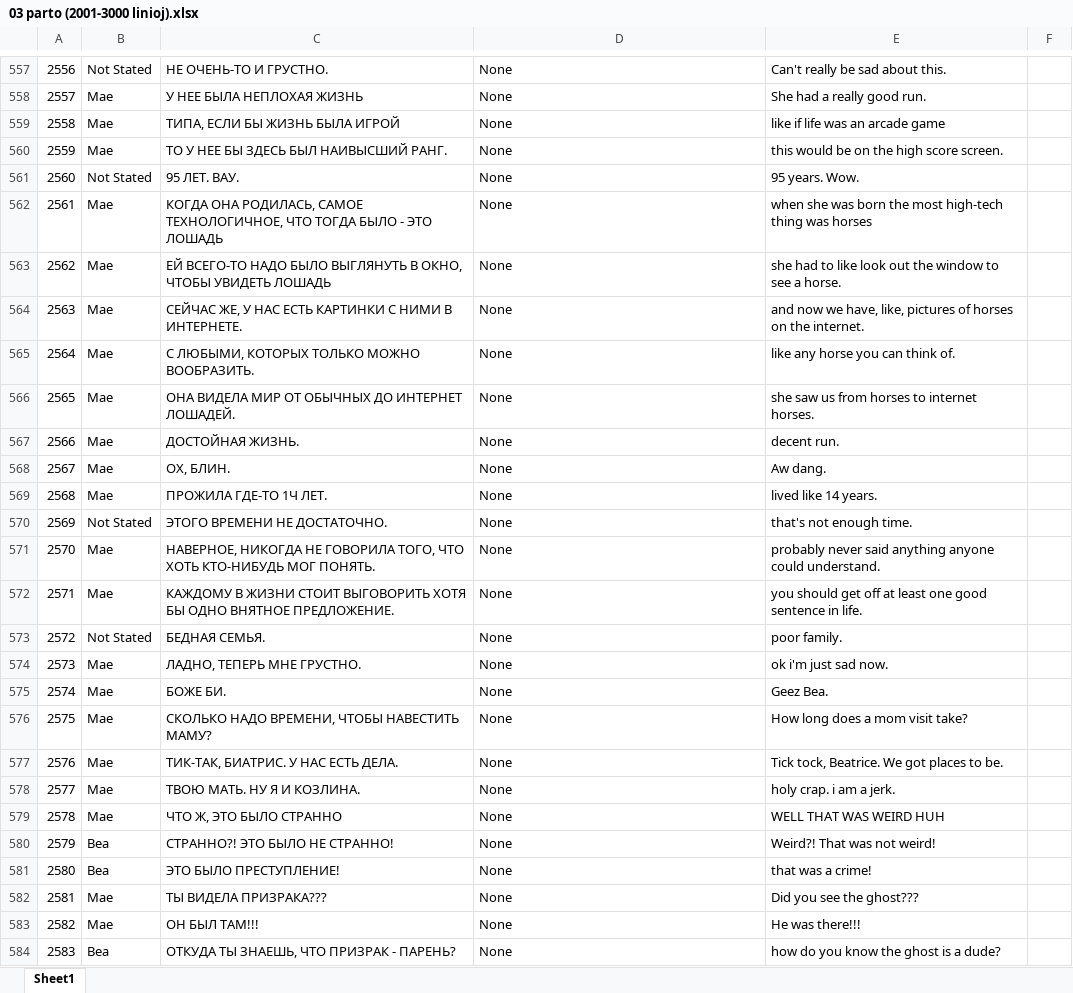
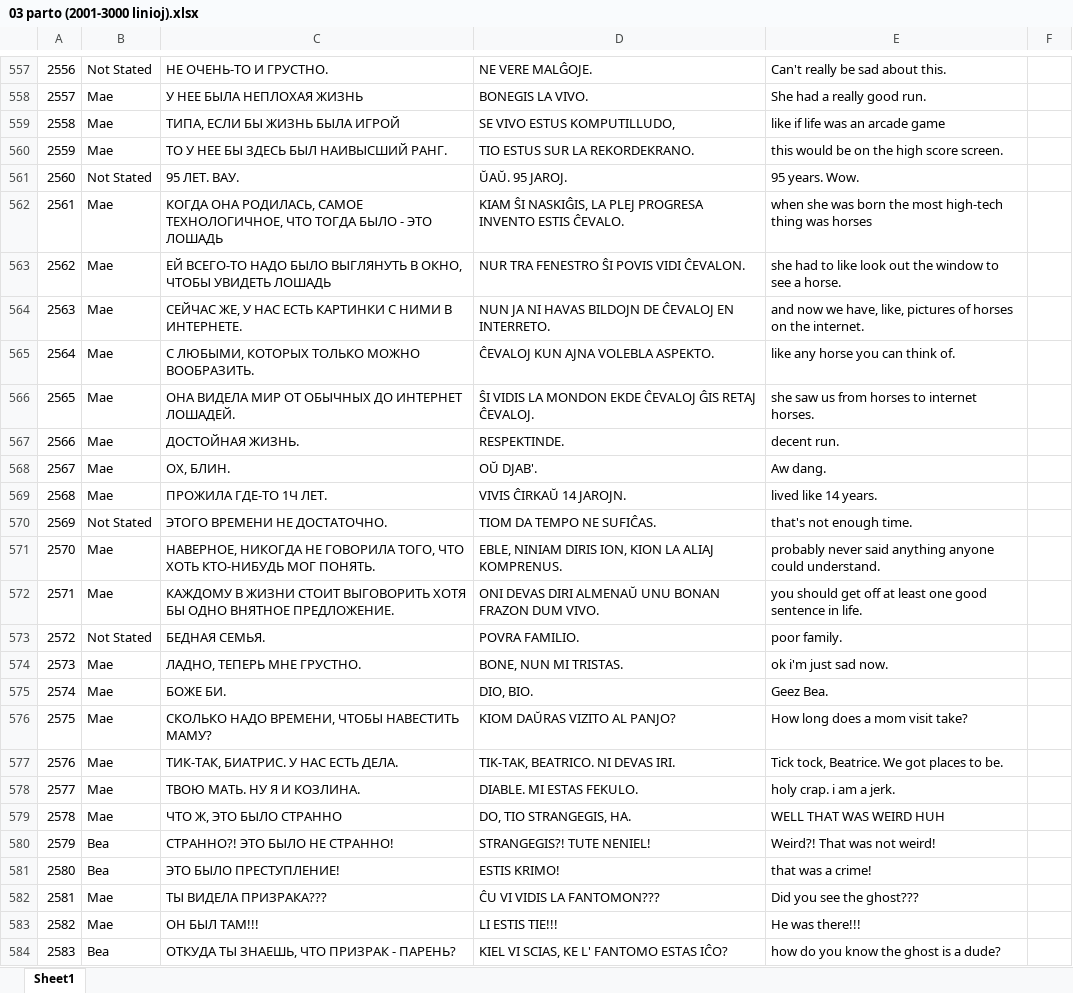
Before and after one commit to vadimfedulov035/nitw-traduko, an Excel workbook: partoj/03 parto (2001-3000 linioj).xlsx, sheet Sheet1, drawn as a sheet; only a part is shown, gaps mark what is left out; values as stored, in another font and other column widths than the file's, no cell formats; charts and pictures not drawn; the diff covers the shown part only; the diff names each change by its address in the sheet, - before the commit and + after, or states it on an @@ line.

```diff
--- a/partoj/03 parto (2001-3000 linioj).xlsx (sheet Sheet1)
+++ b/partoj/03 parto (2001-3000 linioj).xlsx (sheet Sheet1)
-D557: None
+D557: NE VERE MALĜOJE.
-D558: None
+D558: BONEGIS LA VIVO.
-D559: None
+D559: SE VIVO ESTUS KOMPUTILLUDO,
-D560: None
+D560: TIO ESTUS SUR LA REKORDEKRANO.
-D561: None
+D561: ŬAŬ. 95 JAROJ.
-D562: None
+D562: KIAM ŜI NASKIĜIS, LA PLEJ PROGRESA INVENTO ESTIS ĈEVALO.
-D563: None
+D563: NUR TRA FENESTRO ŜI POVIS VIDI ĈEVALON.
-D564: None
+D564: NUN JA NI HAVAS BILDOJN DE ĈEVALOJ EN INTERRETO.
-D565: None
+D565: ĈEVALOJ KUN AJNA VOLEBLA ASPEKTO.
-D566: None
+D566: ŜI VIDIS LA MONDON EKDE ĈEVALOJ ĜIS RETAJ ĈEVALOJ.
-D567: None
+D567: RESPEKTINDE.
-D568: None
+D568: OŬ DJAB'.
-D569: None
+D569: VIVIS ĈIRKAŬ 14 JAROJN.
-D570: None
+D570: TIOM DA TEMPO NE SUFIĈAS.
-D571: None
+D571: EBLE, NINIAM DIRIS ION, KION LA ALIAJ KOMPRENUS.
-D572: None
+D572: ONI DEVAS DIRI ALMENAŬ UNU BONAN FRAZON DUM VIVO.
-D573: None
+D573: POVRA FAMILIO.
-D574: None
+D574: BONE, NUN MI TRISTAS.
-D575: None
+D575: DIO, BIO.
-D576: None
+D576: KIOM DAŬRAS VIZITO AL PANJO?
-D577: None
+D577: TIK-TAK, BEATRICO. NI DEVAS IRI.
-D578: None
+D578: DIABLE. MI ESTAS FEKULO.
-D579: None
+D579: DO, TIO STRANGEGIS, HA.
-D580: None
+D580: STRANGEGIS?! TUTE NENIEL!
-D581: None
+D581: ESTIS KRIMO!
-D582: None
+D582: ĈU VI VIDIS LA FANTOMON???
-D583: None
+D583: LI ESTIS TIE!!!
-D584: None
+D584: KIEL VI SCIAS, KE L' FANTOMO ESTAS IĈO?
```
Also changed, not shown: 476 edited cells elsewhere in this sheet, cell formats, partoj/02 parto (1001-2000 linioj).xlsx, partoj/06 parto (5001-6000 linioj).xlsx, 10 other files.
